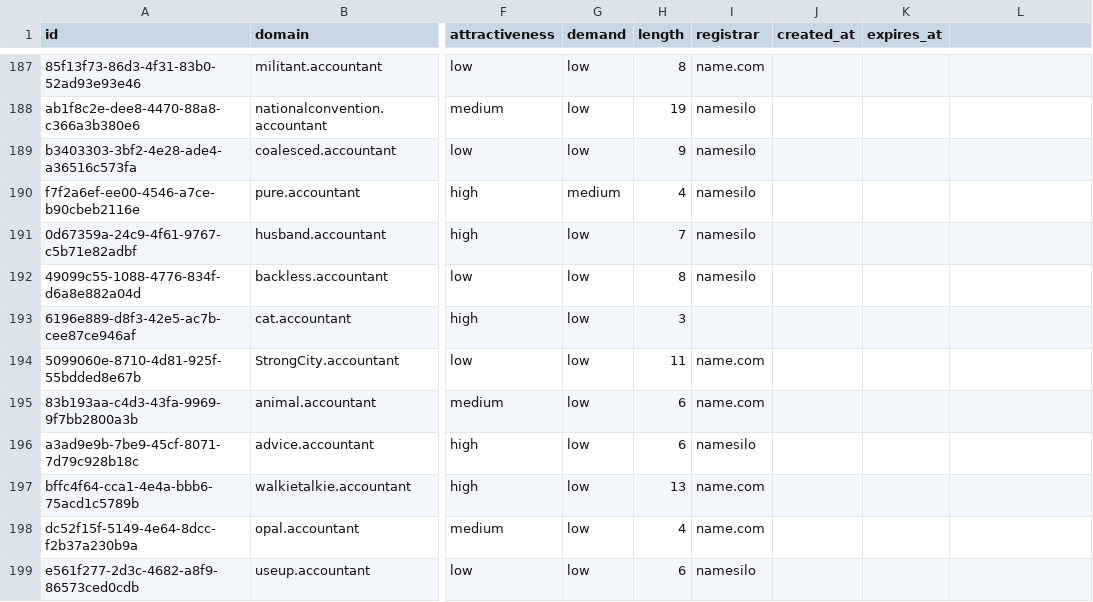
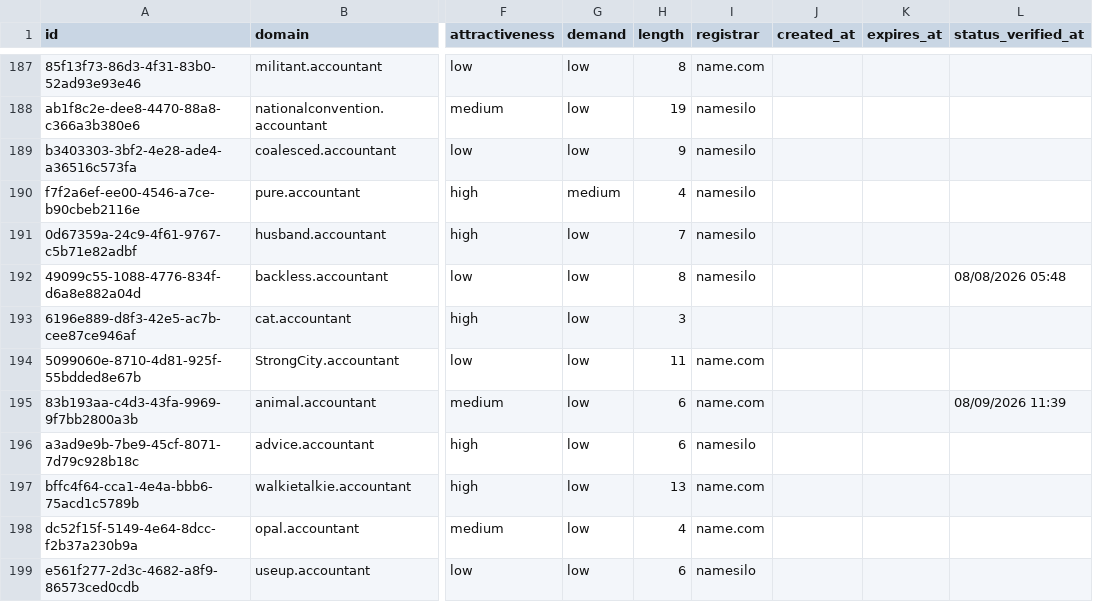
Before and after one commit to UniqueDomains/accountant-oneword-domains, a CSV file: accountant.csv, drawn as a sheet; only a part is shown, gaps mark what is left out; the diff covers the shown part only; the diff names each change by its address in the sheet, - before the commit and + after, or states it on an @@ line.

```diff
--- a/accountant.csv
+++ b/accountant.csv
-L1: (empty)
+L1: status_verified_at
-L192 (status_verified_at): (empty)
+L192 (status_verified_at): 08/08/2026 05:48
-L195 (status_verified_at): (empty)
+L195 (status_verified_at): 08/09/2026 11:39
```
Also changed, not shown: 125 edited cells elsewhere in this file, 6 other files.
